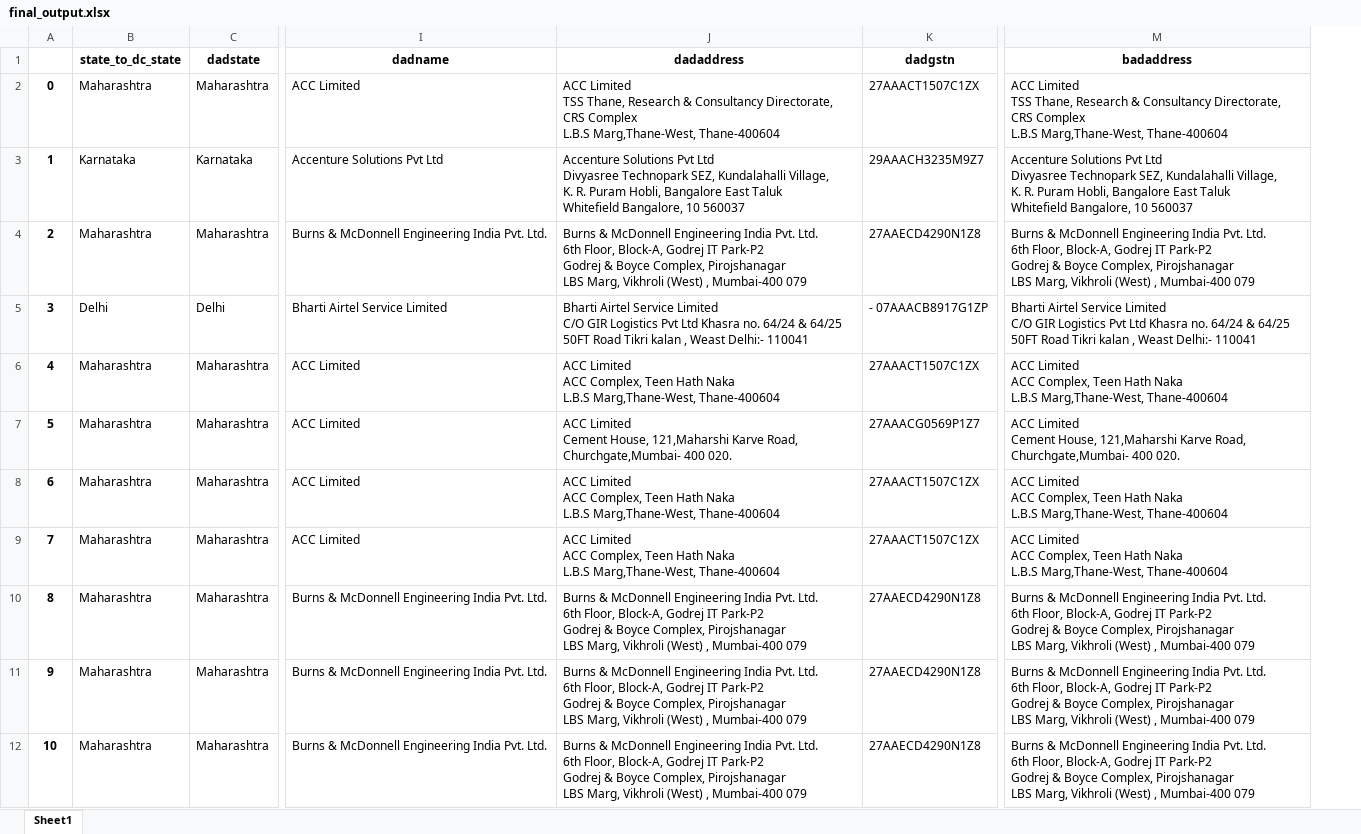
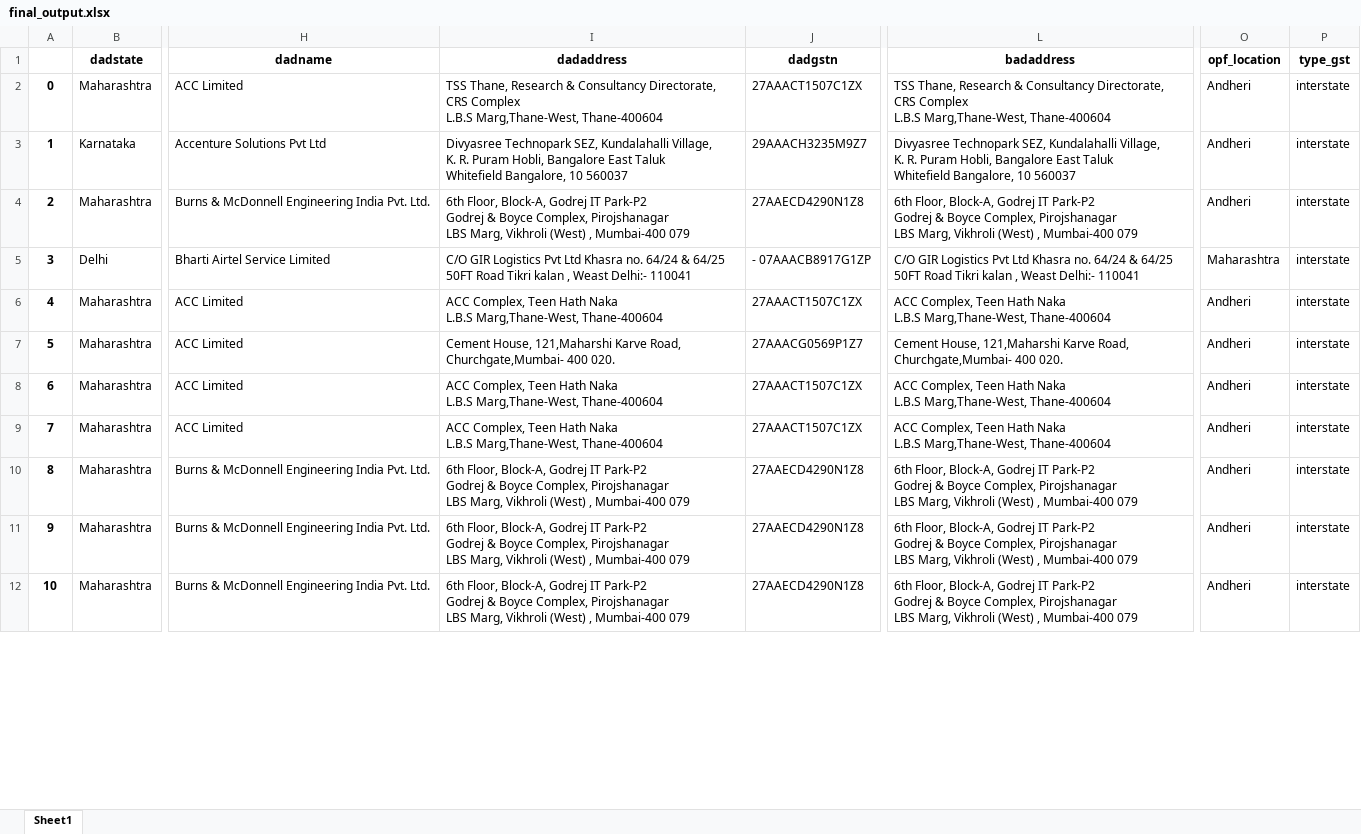
Before and after one commit to rishabh-bhatnagar/galaxy, an Excel workbook: pwd/final_output.xlsx, sheet Sheet1, drawn as a sheet; only a part is shown, gaps mark what is left out; values as stored, in another font and other column widths than the file's, no borders; removed rows and columns are numbered as before the commit, all else as after; ↵ is a line break in a cell; the diff covers the shown part only; the diff names each change by its address in the sheet, - before the commit and + after, or states it on an @@ line.

Commit message:
modified code to include gst type

```diff
--- a/pwd/final_output.xlsx (sheet Sheet1)
+++ b/pwd/final_output.xlsx (sheet Sheet1)
-column B (state_to_dc_state), rows 2-12: Maharashtra | Karnataka | Maharashtra | Delhi | Maharashtra | Maharashtra | Maharashtra | Maharashtra | Maharashtra | Maharashtra | Maharashtra
+column O (opf_location), rows 2-12: Andheri | Andheri | Andheri | Maharashtra | Andheri | Andheri | Andheri | Andheri | Andheri | Andheri | Andheri
+column P (type_gst), rows 2-12: all interstate
-I2 (dadaddress): ACC Limited ↵ TSS Thane,…
+I2 (dadaddress): TSS Thane,…
-L2 (badaddress): ACC Limited ↵ TSS Thane,…
+L2 (badaddress): TSS Thane,…
-I3 (dadaddress): Accenture Solutions Pvt Ltd ↵ Divyasree Technopark…
+I3 (dadaddress): Divyasree Technopark…
-L3 (badaddress): Accenture Solutions Pvt Ltd ↵ Divyasree Technopark…
+L3 (badaddress): Divyasree Technopark…
-I4 (dadaddress): Burns & McDonnell Engineering India Pvt. Ltd. ↵ 6th Floor,…
+I4 (dadaddress): 6th Floor,…
-L4 (badaddress): Burns & McDonnell Engineering India Pvt. Ltd. ↵ 6th Floor,…
+L4 (badaddress): 6th Floor,…
-I5 (dadaddress): Bharti Airtel Service Limited ↵ C/O GIR…
+I5 (dadaddress): C/O GIR…
-L5 (badaddress): Bharti Airtel Service Limited ↵ C/O GIR…
+L5 (badaddress): C/O GIR…
-I6 (dadaddress): ACC Limited ↵ ACC Complex, Teen…
+I6 (dadaddress): ACC Complex, Teen…
-L6 (badaddress): ACC Limited ↵ ACC Complex, Teen…
+L6 (badaddress): ACC Complex, Teen…
-I7 (dadaddress): ACC Limited ↵ Cement House,…
+I7 (dadaddress): Cement House,…
-L7 (badaddress): ACC Limited ↵ Cement House,…
+L7 (badaddress): Cement House,…
-I8:I9 (dadaddress): ACC Limited ↵ ACC Complex, Teen…
+I8:I9 (dadaddress): ACC Complex, Teen…
-L8:L9 (badaddress): ACC Limited ↵ ACC Complex, Teen…
+L8:L9 (badaddress): ACC Complex, Teen…
-I10:I12 (dadaddress): Burns & McDonnell Engineering India Pvt. Ltd. ↵ 6th Floor,…
+I10:I12 (dadaddress): 6th Floor,…
-L10:L12 (badaddress): Burns & McDonnell Engineering India Pvt. Ltd. ↵ 6th Floor,…
+L10:L12 (badaddress): 6th Floor,…
```
Also changed, not shown: 224 edited cells elsewhere in this sheet, 1 other file.
